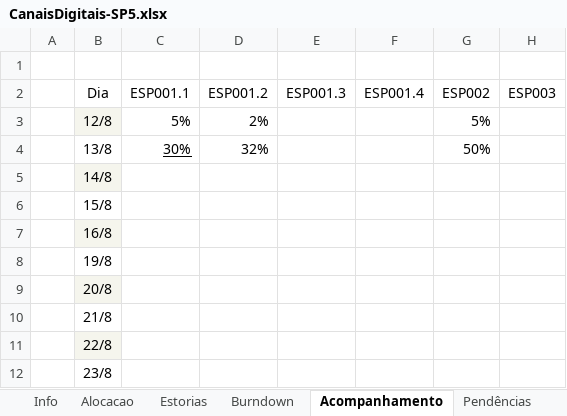
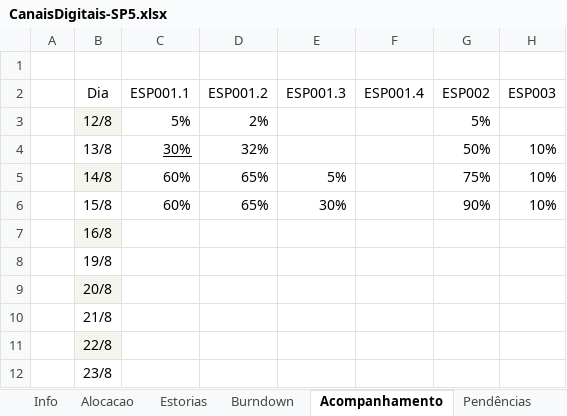
Before and after one commit to shazamcanaisdigitais/roteirosDeTeste, an Excel workbook: CanaisDigitais-SP5.xlsx, sheet Acompanhamento, drawn as a sheet; values as stored, in another font and other column widths than the file's, no borders; conditional formats not drawn; the diff names each change by its address in the sheet, - before the commit and + after, or states it on an @@ line.

```diff
--- a/CanaisDigitais-SP5.xlsx (sheet Acompanhamento)
+++ b/CanaisDigitais-SP5.xlsx (sheet Acompanhamento)
-H4:H6 (ESP003): (empty)
+H4:H6 (ESP003): 10%
-C5:C6 (ESP001.1): (empty)
+C5:C6 (ESP001.1): 60%
-D5:D6 (ESP001.2): (empty)
+D5:D6 (ESP001.2): 65%
-E5 (ESP001.3): (empty)
+E5 (ESP001.3): 5%
-G5 (ESP002): (empty)
+G5 (ESP002): 75%
-E6 (ESP001.3): (empty)
+E6 (ESP001.3): 30%
-G6 (ESP002): (empty)
+G6 (ESP002): 90%
```
Also changed, not shown: sheet Estorias, sheet Burndown, sheet Impactos, sheet Alocacao, sheet Info, sheet Pendências, formulas that keep their value, hidden cells, charts or pictures.
